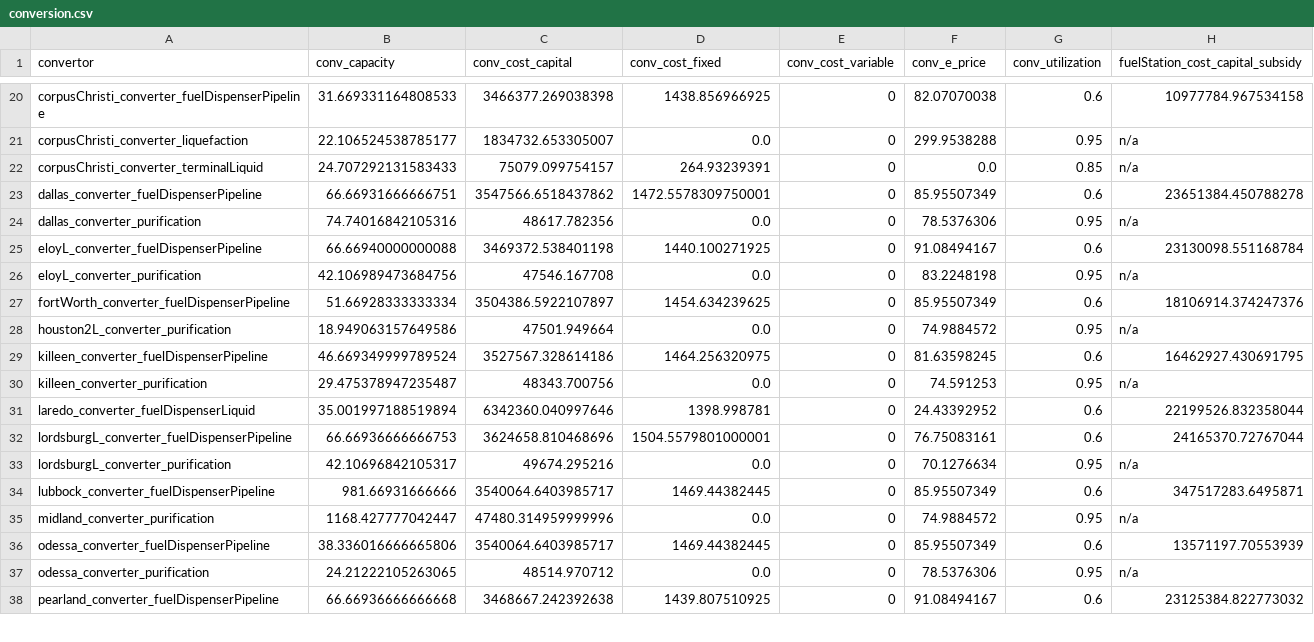
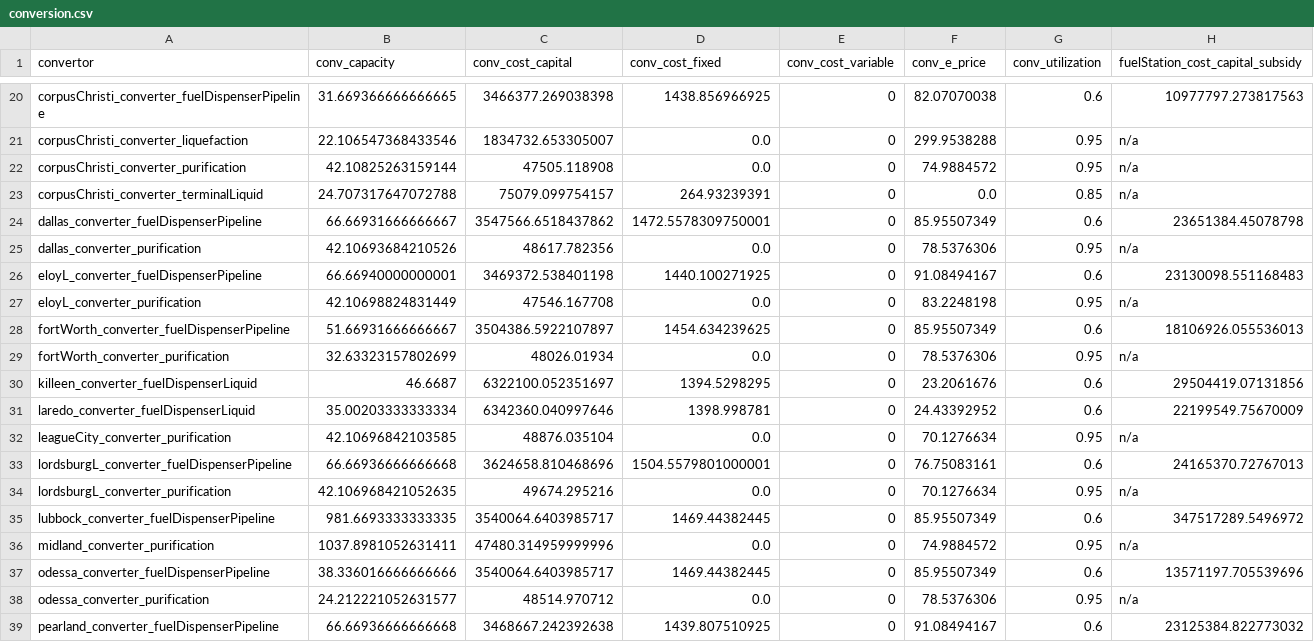
Before and after one commit to webber-energy-group/HOwDI_2, a CSV file: scenarios/cities_with_loves/outputs/conversion.csv, drawn as a sheet; only a part is shown, gaps mark what is left out; removed rows and columns are numbered as before the commit, all else as after; the diff covers the shown part only; the diff names each change by its address in the sheet, - before the commit and + after, or states it on an @@ line.

```diff
--- a/scenarios/cities_with_loves/outputs/conversion.csv
+++ b/scenarios/cities_with_loves/outputs/conversion.csv
-B20 (conv_capacity): 31.669331164808533
+B20 (conv_capacity): 31.669366666666665
-H20 (fuelStation_cost_capital_subsidy): 10977784.967534158
+H20 (fuelStation_cost_capital_subsidy): 10977797.273817563
-B21 (conv_capacity): 22.106524538785177
+B21 (conv_capacity): 22.106547368433546
+row 22: corpusChristi_converter_purification | 42.10825263159144 | 47505.118908 | 0.0 | 0 | 74.9884572 | 0.95 | n/a
-B23 (conv_capacity): 24.707292131583433
+B23 (conv_capacity): 24.707317647072788
-B24 (conv_capacity): 66.66931666666751
+B24 (conv_capacity): 66.66931666666667
-H24 (fuelStation_cost_capital_subsidy): 23651384.450788278
+H24 (fuelStation_cost_capital_subsidy): 23651384.45078798
-B25 (conv_capacity): 74.74016842105316
+B25 (conv_capacity): 42.10693684210526
-B26 (conv_capacity): 66.66940000000088
+B26 (conv_capacity): 66.66940000000001
-H26 (fuelStation_cost_capital_subsidy): 23130098.551168784
+H26 (fuelStation_cost_capital_subsidy): 23130098.551168483
-B27 (conv_capacity): 42.106989473684756
+B27 (conv_capacity): 42.10698824831449
-B28 (conv_capacity): 51.66928333333334
+B28 (conv_capacity): 51.66931666666667
-H28 (fuelStation_cost_capital_subsidy): 18106914.374247376
+H28 (fuelStation_cost_capital_subsidy): 18106926.055536013
-A29 (convertor): houston2L_converter_purification
+A29 (convertor): fortWorth_converter_purification
-B29 (conv_capacity): 18.949063157649586
+B29 (conv_capacity): 32.63323157802699
-C29 (conv_cost_capital): 47501.949664
+C29 (conv_cost_capital): 48026.01934
-F29 (conv_e_price): 74.9884572
+F29 (conv_e_price): 78.5376306
-row 29: killeen_converter_fuelDispenserPipeline | 46.669349999789524 | 3527567.328614186 | 1464.256320975 | 0 | 81.63598245 | 0.6 | 16462927.430691795
-row 30: killeen_converter_purification | 29.475378947235487 | 48343.700756 | 0.0 | 0 | 74.591253 | 0.95 | n/a
+row 30: killeen_converter_fuelDispenserLiquid | 46.6687 | 6322100.052351697 | 1394.5298295 | 0 | 23.2061676 | 0.6 | 29504419.07131856
-B31 (conv_capacity): 35.001997188519894
+B31 (conv_capacity): 35.00203333333334
-H31 (fuelStation_cost_capital_subsidy): 22199526.832358044
+H31 (fuelStation_cost_capital_subsidy): 22199549.75670009
+row 32: leagueCity_converter_purification | 42.10696842103585 | 48876.035104 | 0.0 | 0 | 70.1276634 | 0.95 | n/a
-B33 (conv_capacity): 66.66936666666753
+B33 (conv_capacity): 66.66936666666668
-H33 (fuelStation_cost_capital_subsidy): 24165370.72767044
+H33 (fuelStation_cost_capital_subsidy): 24165370.72767013
-B34 (conv_capacity): 42.10696842105317
+B34 (conv_capacity): 42.106968421052635
-B35 (conv_capacity): 981.66931666666
+B35 (conv_capacity): 981.6693333333335
-H35 (fuelStation_cost_capital_subsidy): 347517283.6495871
+H35 (fuelStation_cost_capital_subsidy): 347517289.5496972
-B36 (conv_capacity): 1168.427777042447
+B36 (conv_capacity): 1037.8981052631411
-B37 (conv_capacity): 38.336016666665806
+B37 (conv_capacity): 38.336016666666666
-H37 (fuelStation_cost_capital_subsidy): 13571197.70553939
+H37 (fuelStation_cost_capital_subsidy): 13571197.705539696
-B38 (conv_capacity): 24.21222105263065
+B38 (conv_capacity): 24.212221052631577
```
Also changed, not shown: 6 added rows, 3 removed rows and 44 edited cells elsewhere in this file, scenarios/base/outputs/conversion.csv, scenarios/base/outputs/distribution.csv, 26 other files.
